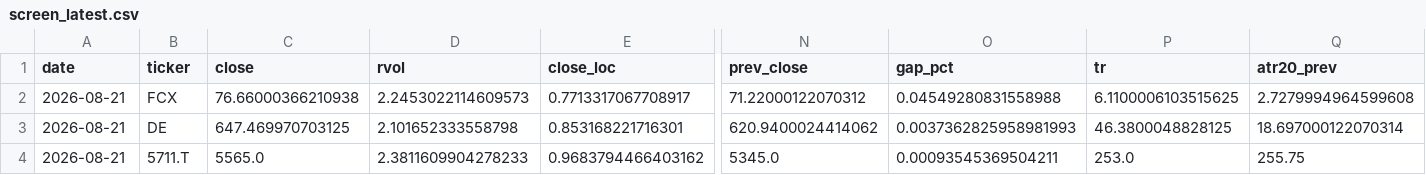
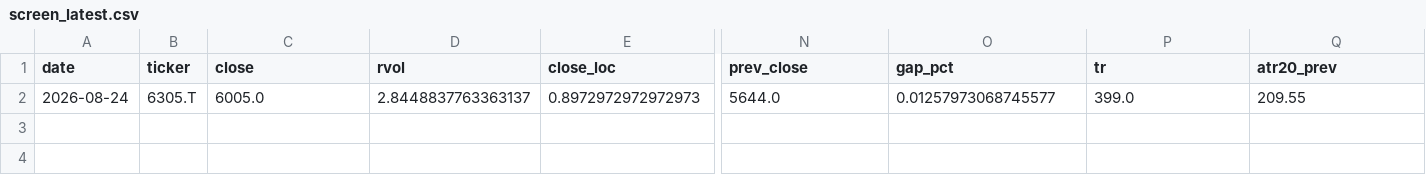
Before and after one commit to Hyodokamo/trend-catalyst-screener, a CSV file: data/outputs/screen_latest.csv, drawn as a sheet; only a part is shown, gaps mark what is left out; removed rows and columns are numbered as before the commit, all else as after; rows hold the shown columns only; the diff covers the shown part only; the diff names each change by its address in the sheet, - before the commit and + after, or states it on an @@ line.

```diff
--- a/data/outputs/screen_latest.csv
+++ b/data/outputs/screen_latest.csv
-row 2: 2026-08-21 | FCX | 76.66000366210938 | 2.2453022114609573 | 0.7713317067708917 | 71.22000122070312 | 0.04549280831558988 | 6.1100006103515625 | 2.7279994964599608
-A2 (date): 2026-08-21
+A2 (date): 2026-08-24
-B2 (ticker): DE
+B2 (ticker): 6305.T
-C2 (close): 647.469970703125
+C2 (close): 6005.0
-D2 (rvol): 2.101652333558798
+D2 (rvol): 2.8448837763363137
-E2 (close_loc): 0.853168221716301
+E2 (close_loc): 0.8972972972972973
-N2 (prev_close): 620.9400024414062
+N2 (prev_close): 5644.0
-O2 (gap_pct): 0.0037362825958981993
+O2 (gap_pct): 0.01257973068745577
-P2 (tr): 46.3800048828125
+P2 (tr): 399.0
-Q2 (atr20_prev): 18.697000122070314
+Q2 (atr20_prev): 209.55
-row 4: 2026-08-21 | 5711.T | 5565.0 | 2.3811609904278233 | 0.9683794466403162 | 5345.0 | 0.00093545369504211 | 253.0 | 255.75
```
Also changed, not shown: 2 edited cells elsewhere in this file, docs/screen_latest.csv, 3 other files.
